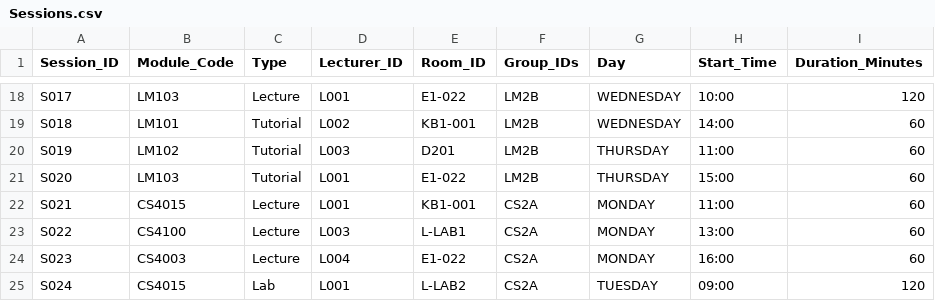
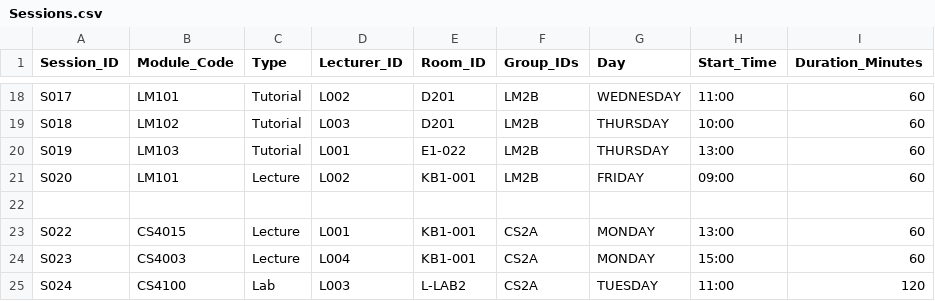
Before and after one commit to elimorris854/-timetable, a CSV file: src/Resources/Sessions.csv, drawn as a sheet; only a part is shown, gaps mark what is left out; the diff covers the shown part only; the diff names each change by its address in the sheet, - before the commit and + after, or states it on an @@ line.

Commit message:
CSV's edits

```diff
--- a/src/Resources/Sessions.csv
+++ b/src/Resources/Sessions.csv
-B18 (Module_Code): LM103
+B18 (Module_Code): LM101
-C18 (Type): Lecture
+C18 (Type): Tutorial
-D18 (Lecturer_ID): L001
+D18 (Lecturer_ID): L002
-E18 (Room_ID): E1-022
+E18 (Room_ID): D201
-H18 (Start_Time): 10:00
+H18 (Start_Time): 11:00
-I18 (Duration_Minutes): 120
+I18 (Duration_Minutes): 60
-B19 (Module_Code): LM101
+B19 (Module_Code): LM102
-D19 (Lecturer_ID): L002
+D19 (Lecturer_ID): L003
-E19 (Room_ID): KB1-001
+E19 (Room_ID): D201
-G19 (Day): WEDNESDAY
+G19 (Day): THURSDAY
-H19 (Start_Time): 14:00
+H19 (Start_Time): 10:00
-B20 (Module_Code): LM102
+B20 (Module_Code): LM103
-D20 (Lecturer_ID): L003
+D20 (Lecturer_ID): L001
-E20 (Room_ID): D201
+E20 (Room_ID): E1-022
-H20 (Start_Time): 11:00
+H20 (Start_Time): 13:00
-B21 (Module_Code): LM103
+B21 (Module_Code): LM101
-C21 (Type): Tutorial
+C21 (Type): Lecture
-D21 (Lecturer_ID): L001
+D21 (Lecturer_ID): L002
-E21 (Room_ID): E1-022
+E21 (Room_ID): KB1-001
-G21 (Day): THURSDAY
+G21 (Day): FRIDAY
-H21 (Start_Time): 15:00
+H21 (Start_Time): 09:00
-row 22: S021 | CS4015 | Lecture | L001 | KB1-001 | CS2A | MONDAY | 11:00 | 60
+row 22: (empty)
-B23 (Module_Code): CS4100
+B23 (Module_Code): CS4015
-D23 (Lecturer_ID): L003
+D23 (Lecturer_ID): L001
-E23 (Room_ID): L-LAB1
+E23 (Room_ID): KB1-001
-E24 (Room_ID): E1-022
+E24 (Room_ID): KB1-001
-H24 (Start_Time): 16:00
+H24 (Start_Time): 15:00
-B25 (Module_Code): CS4015
+B25 (Module_Code): CS4100
-D25 (Lecturer_ID): L001
+D25 (Lecturer_ID): L003
-H25 (Start_Time): 09:00
+H25 (Start_Time): 11:00
```
Also changed, not shown: 1 added row and 134 edited cells elsewhere in this file.
